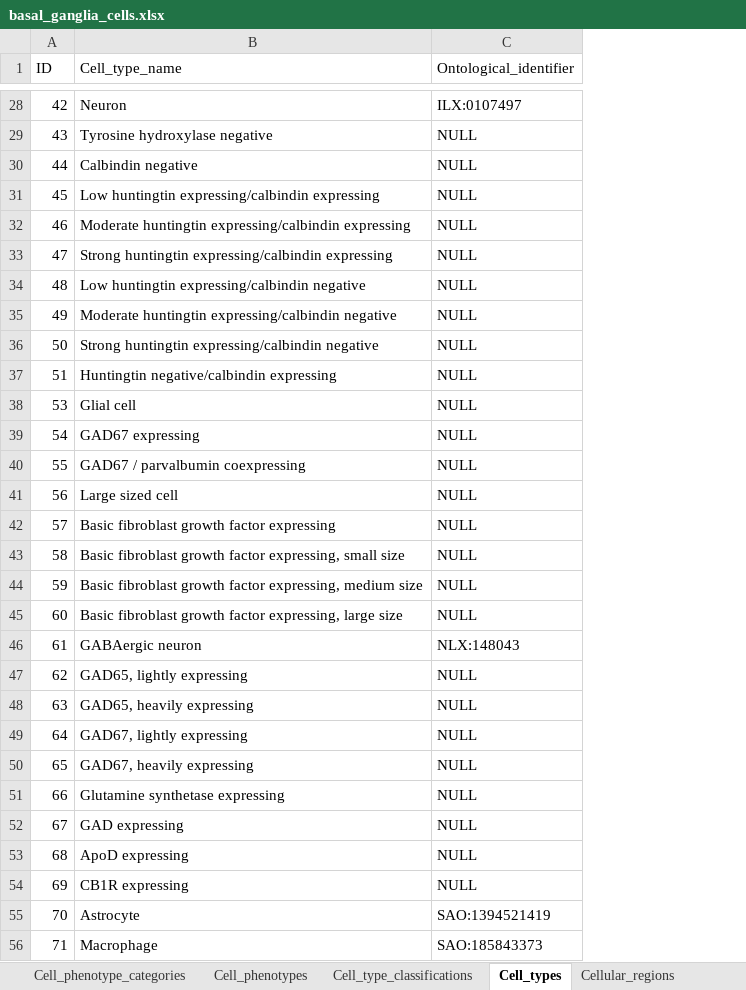
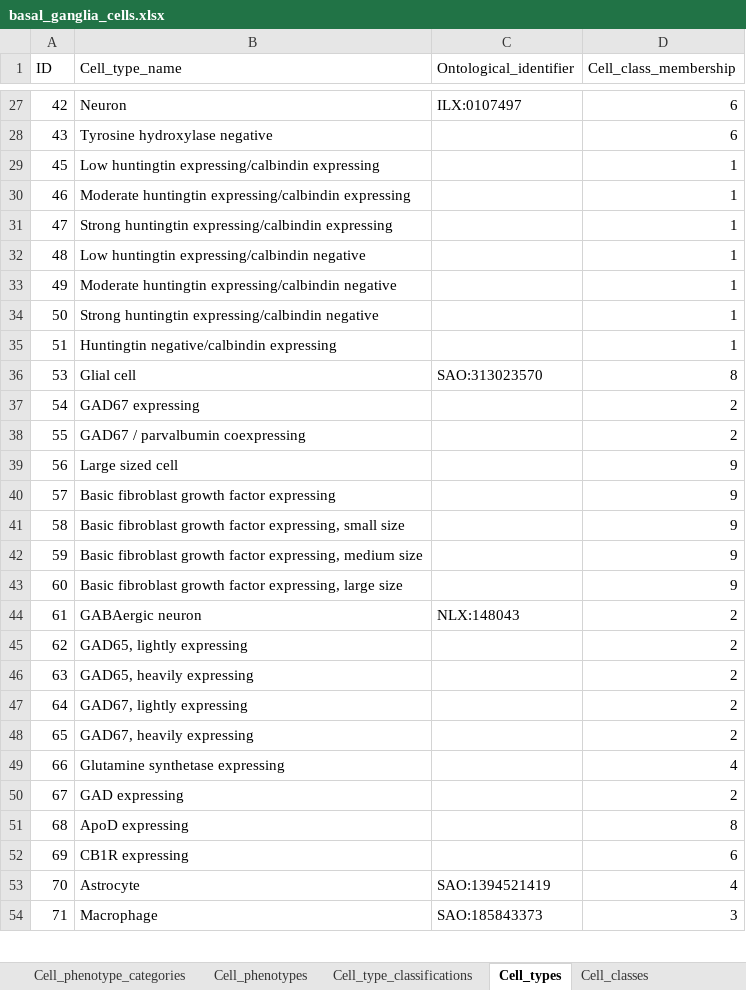
Before and after one commit to marenpg/jupyter_basal_ganglia, an Excel workbook: Data/xlsx/basal_ganglia_cells.xlsx, sheet Cell_types, drawn as a sheet; only a part is shown, gaps mark what is left out; values as stored, in another font and other column widths than the file's, no borders; removed rows and columns are numbered as before the commit, all else as after; the diff covers the shown part only; the diff names each change by its address in the sheet, - before the commit and + after, or states it on an @@ line.

Commit message:
Added cell classes and groups

```diff
--- a/Data/xlsx/basal_ganglia_cells.xlsx (sheet Cell_types)
+++ b/Data/xlsx/basal_ganglia_cells.xlsx (sheet Cell_types)
+sheet tab: Cell_classes
+column D (Cell_class_membership), rows 27-54: 6 | 6 | 1 | 1 | 1 | 1 | 1 | 1 | 1 | 8 | 2 | 2 | 9 | 9 | 9 | 9 | 9 | 2 | 2 | 2 | 2 | 2 | 4 | 2 | 8 | 6 | 4 | 3
-C28 (Ontological_identifier): NULL
+C28 (Ontological_identifier): (empty)
-row 30: 44 | Calbindin negative | NULL
-C29:C35 (Ontological_identifier): NULL
+C29:C35 (Ontological_identifier): (empty)
-C36 (Ontological_identifier): NULL
+C36 (Ontological_identifier): SAO:313023570
-C37:C43 (Ontological_identifier): NULL
+C37:C43 (Ontological_identifier): (empty)
-C45:C52 (Ontological_identifier): NULL
+C45:C52 (Ontological_identifier): (empty)
```
Also changed, not shown: 1 removed row and 75 edited cells elsewhere in this sheet, other sheet tabs, Data/xlsx/basal_ganglia_regions.xlsx, 17 other files.
